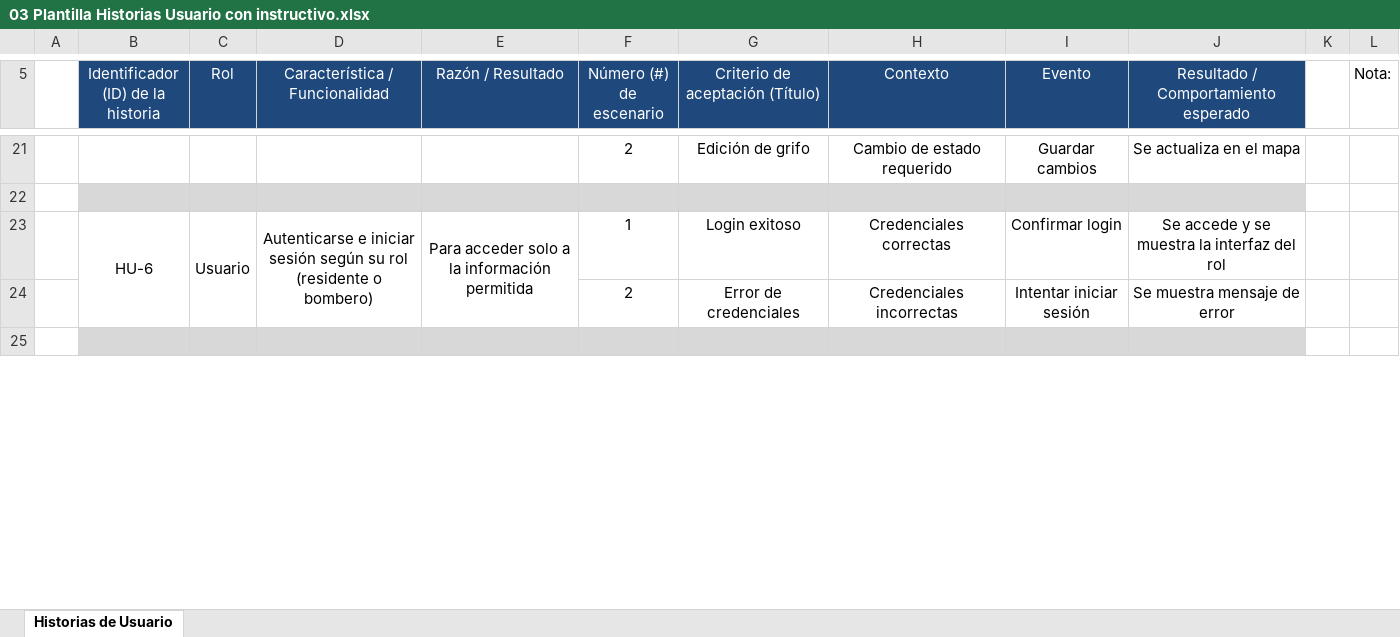
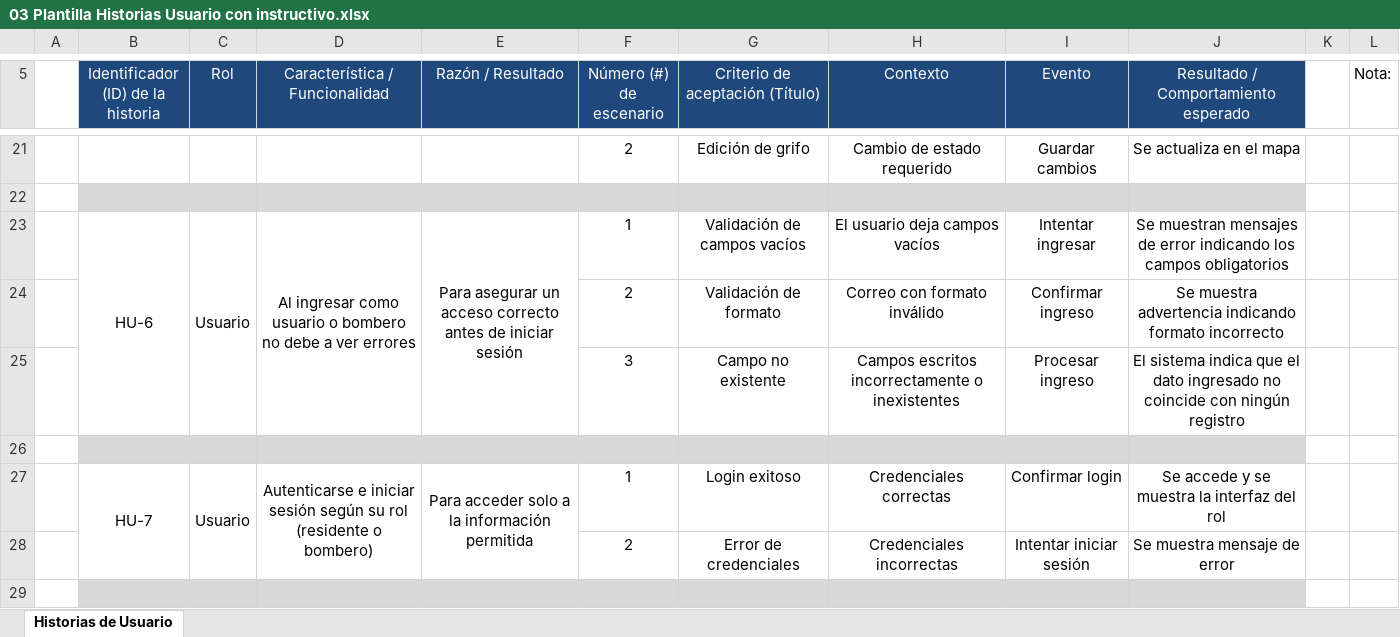
Before and after one commit to kfierroc/Capstone_G1_002, an Excel workbook: Fase 2/Evidencias Proyecto/Evidencias de documentación/03 Plantilla Historias Usuario con instructivo.xlsx, sheet Historias de Usuario, drawn as a sheet; only a part is shown, gaps mark what is left out; values as stored, in another font and other column widths than the file's, no borders; charts and pictures not drawn; addresses are those after the commit; the diff covers the shown part only; the diff names each change by its address in the sheet, - before the commit and + after, or states it on an @@ line.

```diff
--- a/Fase 2/Evidencias Proyecto/Evidencias de documentación/03 Plantilla Historias Usuario con instructivo.xlsx (sheet Historias de Usuario)
+++ b/Fase 2/Evidencias Proyecto/Evidencias de documentación/03 Plantilla Historias Usuario con instructivo.xlsx (sheet Historias de Usuario)
+row 23:  | HU-6 | Usuario | Al ingresar como usuario o bombero no debe a ver errores | Para asegurar un acceso correcto antes de iniciar sesión | 1 | Validación de campos vacíos | El usuario deja campos vacíos | Intentar ingresar | Se muestran mensajes de error indicando los campos obligatorios
+row 24:  |  |  |  |  | 2 | Validación de formato | Correo con formato inválido | Confirmar ingreso | Se muestra advertencia indicando formato incorrecto
+row 25:  |  |  |  |  | 3 | Campo no existente | Campos escritos incorrectamente o inexistentes | Procesar ingreso | El sistema indica que el dato ingresado no coincide con ningún registro
+row 26: (empty)
-B27: HU-6
+B27: HU-7
```
Also changed, not shown: 3 added rows, 2 removed rows, 1 edited cell and cell formats elsewhere in this sheet, Fase 2/Evidencias Proyecto/Evidencias de documentación/04 plantilla_product_backlog_puntos_historia MHP.xlsx, Fase 2/Evidencias Proyecto/Evidencias de documentación/05 plantilla_sprint_backlog_actividades_horas.xlsx, 15 other files.
